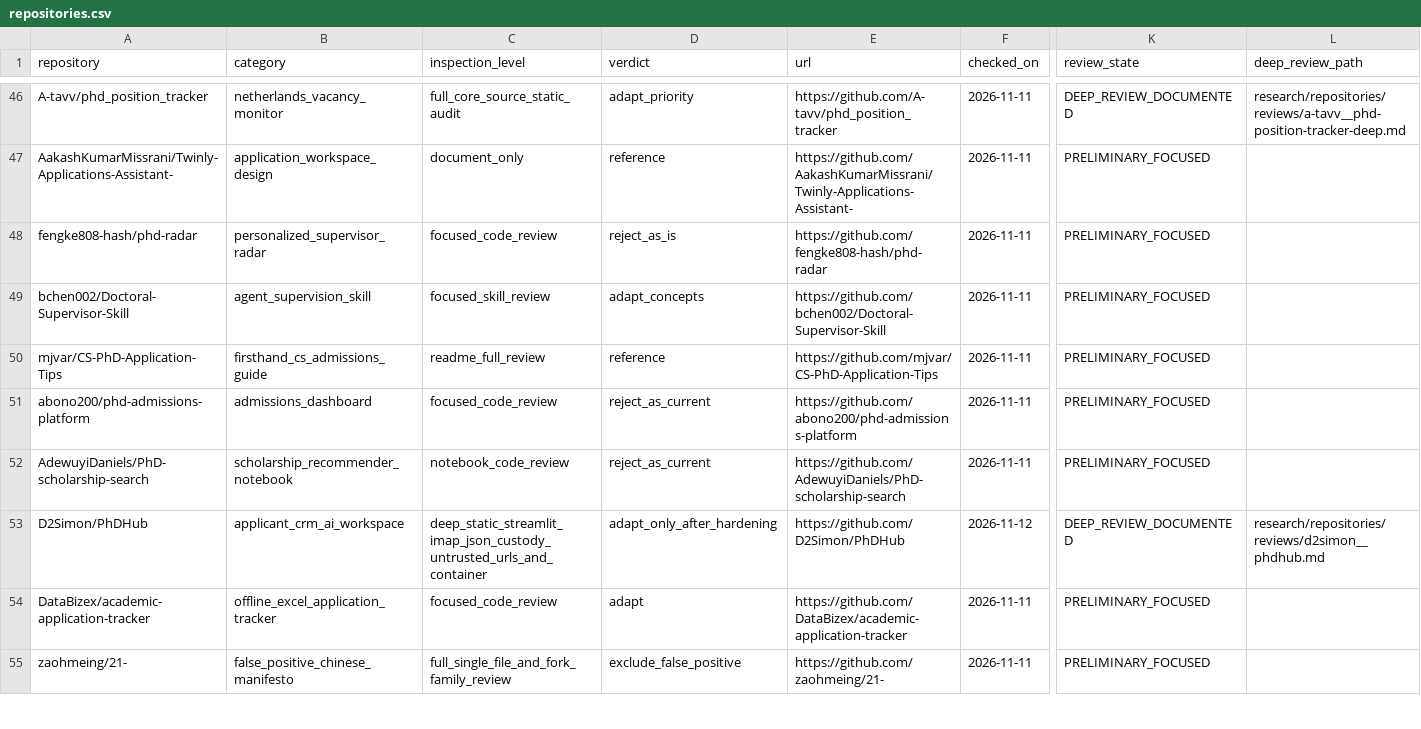
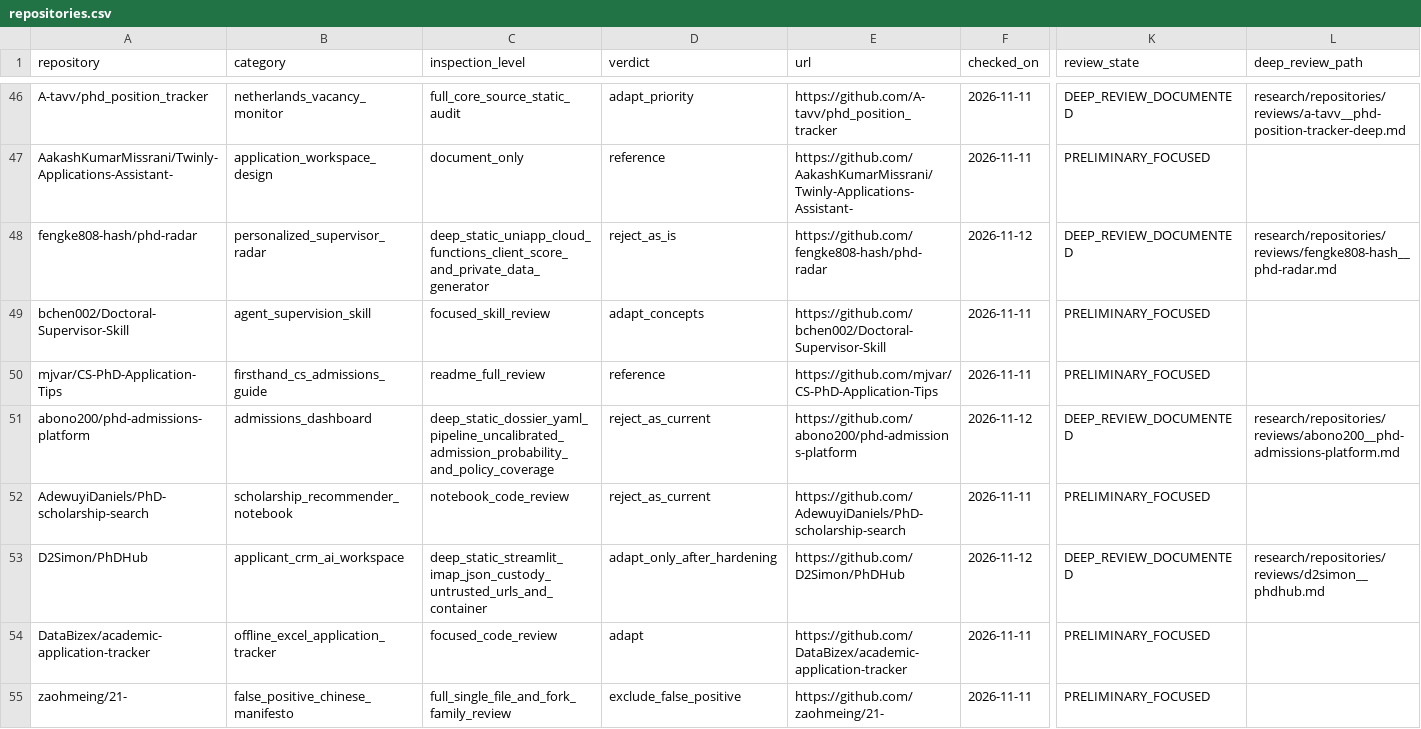
Before and after one commit to Armanasq/phd_application, a CSV file: data/repositories.csv, drawn as a sheet; only a part is shown, gaps mark what is left out; the diff names each change by its address in the sheet, - before the commit and + after, or states it on an @@ line.

Commit message:
research: deepen supervisor-radar authorization and PhD-admission score validity audits

```diff
--- a/data/repositories.csv
+++ b/data/repositories.csv
-C48 (inspection_level): focused_code_review
+C48 (inspection_level): deep_static_uniapp_cloud_functions_client_score_and_private_data_generator
-F48 (checked_on): 2026-11-11
+F48 (checked_on): 2026-11-12
-K48 (review_state): PRELIMINARY_FOCUSED
+K48 (review_state): DEEP_REVIEW_DOCUMENTED
-L48 (deep_review_path): (empty)
+L48 (deep_review_path): research/repositories/reviews/fengke808-hash__phd-radar.md
-C51 (inspection_level): focused_code_review
+C51 (inspection_level): deep_static_dossier_yaml_pipeline_uncalibrated_admission_probability_and_policy_coverage
-F51 (checked_on): 2026-11-11
+F51 (checked_on): 2026-11-12
-K51 (review_state): PRELIMINARY_FOCUSED
+K51 (review_state): DEEP_REVIEW_DOCUMENTED
-L51 (deep_review_path): (empty)
+L51 (deep_review_path): research/repositories/reviews/abono200__phd-admissions-platform.md
```
Also changed, not shown: 3 other files.
